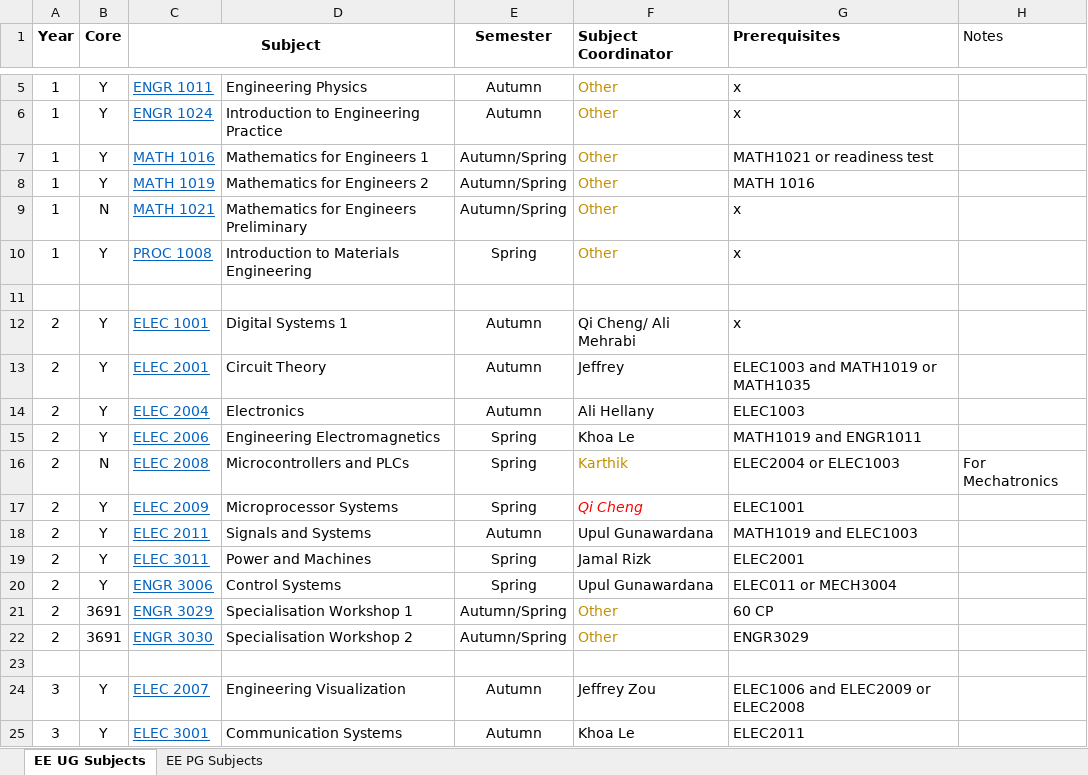
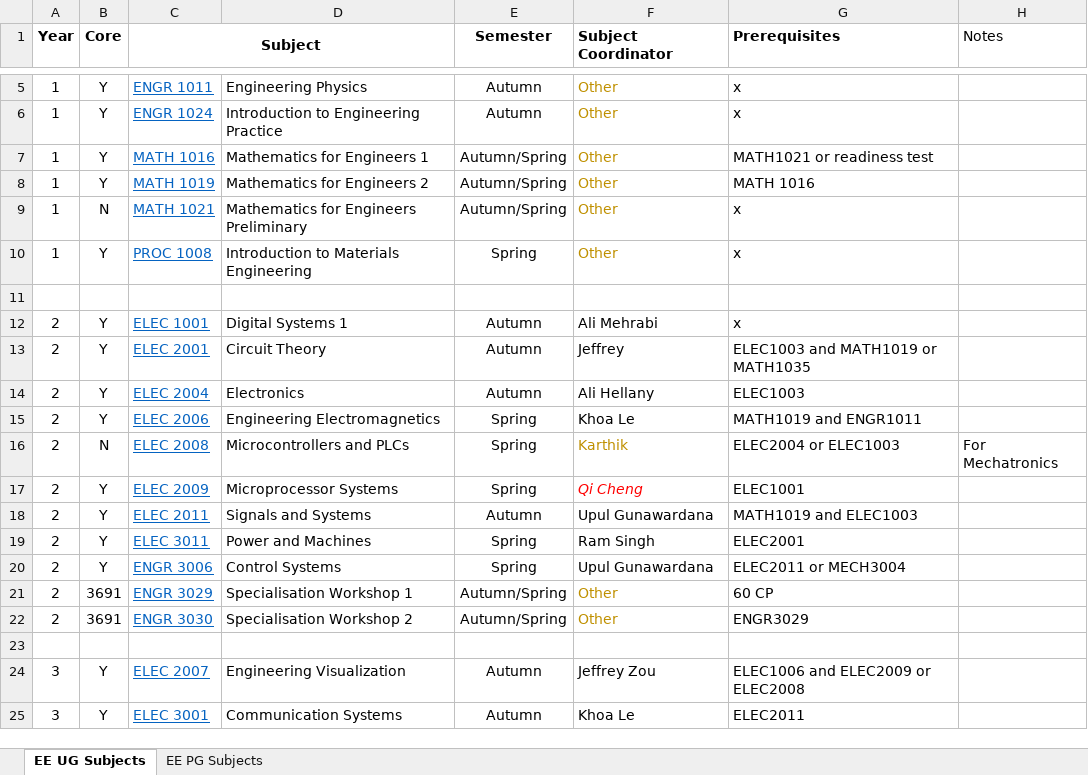
Before and after one commit to upulgun/upulgun.github.io, an Excel workbook: docs/EE_Summary.xlsx, sheet EE UG Subjects, drawn as a sheet; only a part is shown, gaps mark what is left out; values as stored, in another font and other column widths than the file's, no borders; the diff names each change by its address in the sheet, - before the commit and + after, or states it on an @@ line.

Commit message:
Updated EE Summary

```diff
--- a/docs/EE_Summary.xlsx (sheet EE UG Subjects)
+++ b/docs/EE_Summary.xlsx (sheet EE UG Subjects)
-F12 (Subject Coordinator): Qi Cheng/ Ali Mehrabi
+F12 (Subject Coordinator): Ali Mehrabi
-F19 (Subject Coordinator): Jamal Rizk
+F19 (Subject Coordinator): Ram Singh
-G20 (Prerequisites): ELEC011 or MECH3004
+G20 (Prerequisites): ELEC2011 or MECH3004
```
Also changed, not shown: 11 other files.
